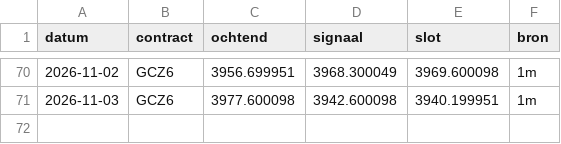
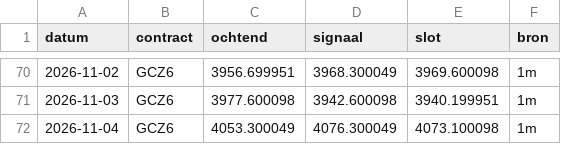
Before and after one commit to mylanreijnen2003-bot/TBotai, a CSV file: futures/mgc_paper/koersen/dagen.csv, drawn as a sheet; only a part is shown, gaps mark what is left out.

```diff
--- a/futures/mgc_paper/koersen/dagen.csv
+++ b/futures/mgc_paper/koersen/dagen.csv
@@ -71 +71,2 @@ datum,contract,ochtend,signaal,slot,bron
 2026-11-03,GCZ6,3977.600098,3942.600098,3940.199951,1m
+2026-11-04,GCZ6,4053.300049,4076.300049,4073.100098,1m
```
Also changed, not shown: futures/mgc_paper/journal_bot.csv, futures/mgc_paper/logs/signalen.csv, 6 other files.
